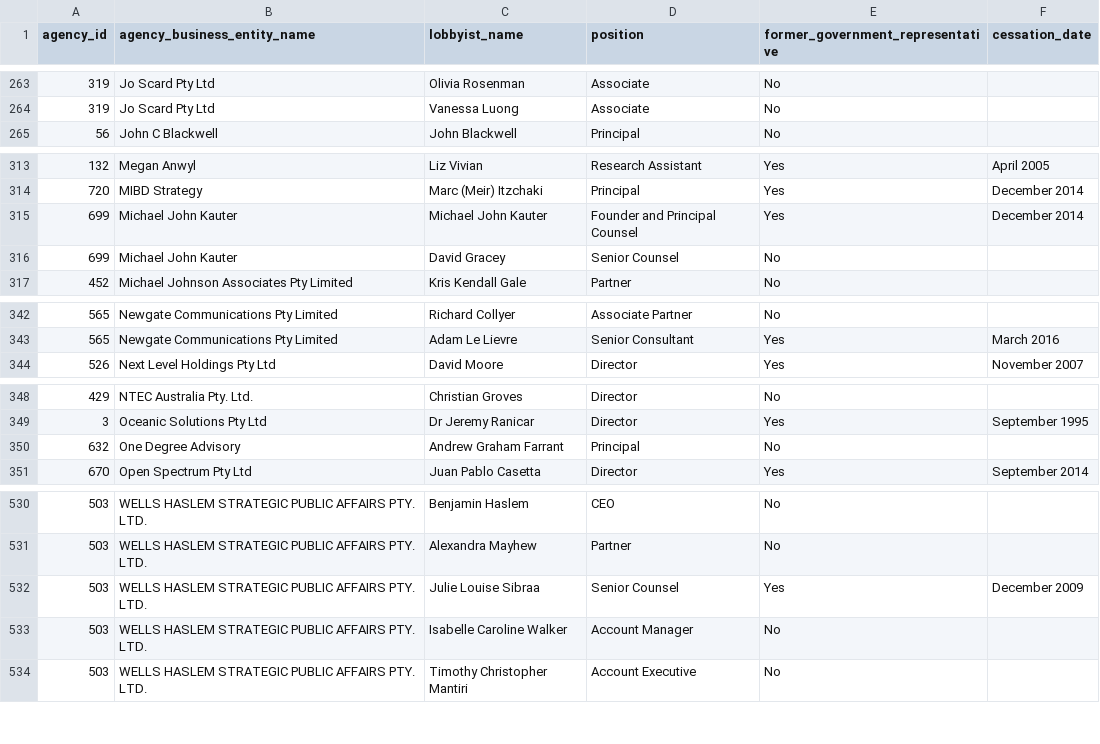
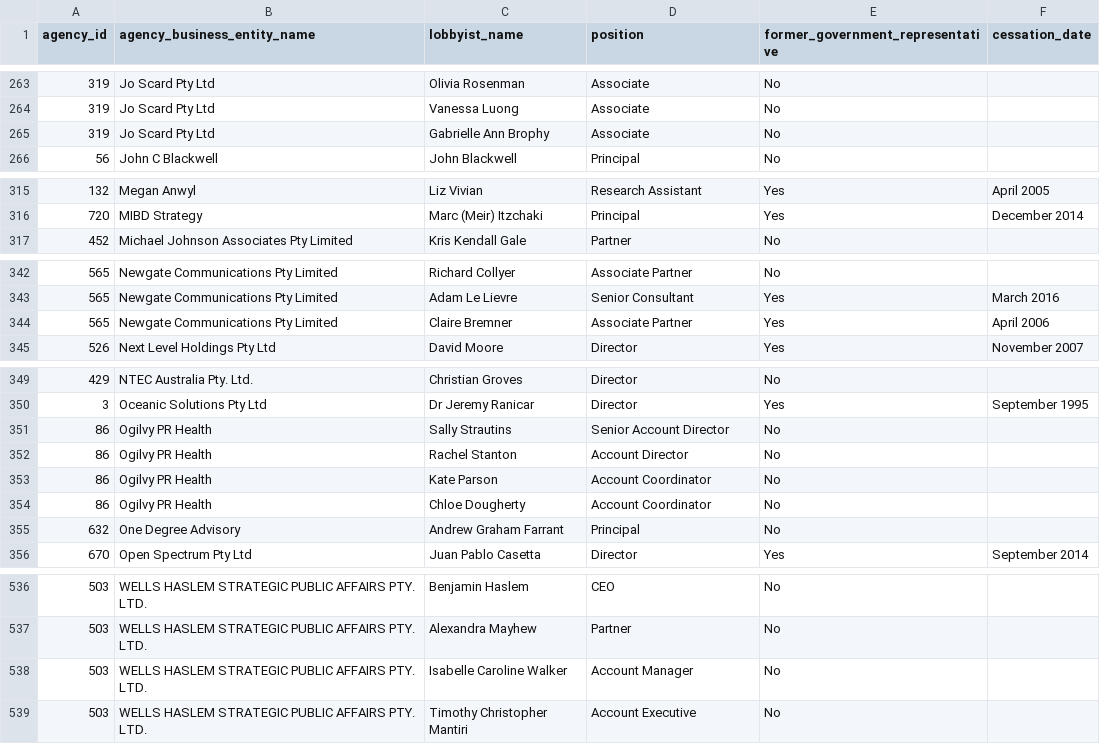
Before and after one commit to henare/australian_government_lobbyists_register, a CSV file: lobbyists.csv, drawn as a sheet; only a part is shown, gaps mark what is left out; the diff covers the shown part only.

```diff
--- a/lobbyists.csv
+++ b/lobbyists.csv
@@ -264,2 +264,3 @@ agency_id,agency_business_entity_name,lobbyist_name,position,former_government_r
 319,Jo Scard Pty Ltd,Vanessa Luong,Associate,No,""
+319,Jo Scard Pty Ltd,Gabrielle Ann Brophy,Associate,No,""
 56,John C Blackwell,John Blackwell,Principal,No,""
@@ -314,4 +316,2 @@ agency_id,agency_business_entity_name,lobbyist_name,position,former_government_r
 720,MIBD Strategy ,Marc (Meir) Itzchaki,Principal ,Yes,December 2014
-699,Michael John Kauter,Michael John Kauter,Founder and Principal Counsel,Yes,December 2014
-699,Michael John Kauter,David Gracey,Senior Counsel,No,""
 452,Michael Johnson Associates Pty Limited,Kris Kendall Gale,Partner,No,""
@@ -343,2 +343,3 @@ agency_id,agency_business_entity_name,lobbyist_name,position,former_government_r
 565,Newgate Communications Pty Limited,Adam Le Lievre,Senior Consultant,Yes,March 2016
+565,Newgate Communications Pty Limited,Claire Bremner,Associate Partner,Yes,April 2006
 526,Next Level Holdings Pty Ltd,David Moore,Director,Yes,November 2007
@@ -349,2 +350,6 @@ agency_id,agency_business_entity_name,lobbyist_name,position,former_government_r
 3,Oceanic Solutions Pty Ltd,Dr Jeremy Ranicar,Director,Yes,September 1995
+86,Ogilvy PR Health,Sally Strautins,Senior Account Director,No,""
+86,Ogilvy PR Health,Rachel Stanton,Account Director,No,""
+86,Ogilvy PR Health,Kate Parson,Account Coordinator,No,""
+86,Ogilvy PR Health,Chloe Dougherty,Account Coordinator,No,""
 632,One Degree Advisory,Andrew Graham Farrant,Principal,No,""
@@ -531,3 +537,2 @@ agency_id,agency_business_entity_name,lobbyist_name,position,former_government_r
 503,WELLS HASLEM STRATEGIC PUBLIC AFFAIRS PTY. LTD.,Alexandra Mayhew,Partner,No,""
-503,WELLS HASLEM STRATEGIC PUBLIC AFFAIRS PTY. LTD.,Julie Louise Sibraa,Senior Counsel,Yes,December 2009
 503,WELLS HASLEM STRATEGIC PUBLIC AFFAIRS PTY. LTD.,Isabelle Caroline Walker,Account Manager,No,""
```
Also changed, not shown: 2 added rows elsewhere in this file, agencies.csv, clients.csv, 1 other file.
